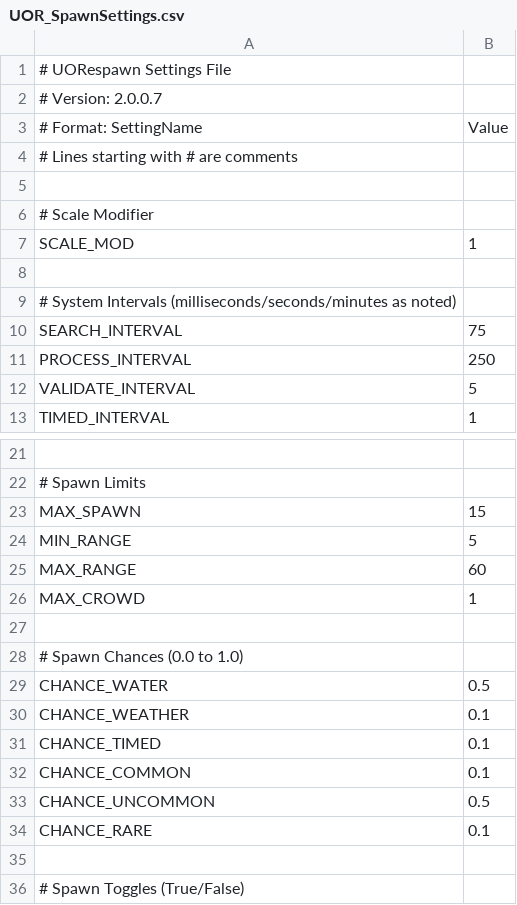
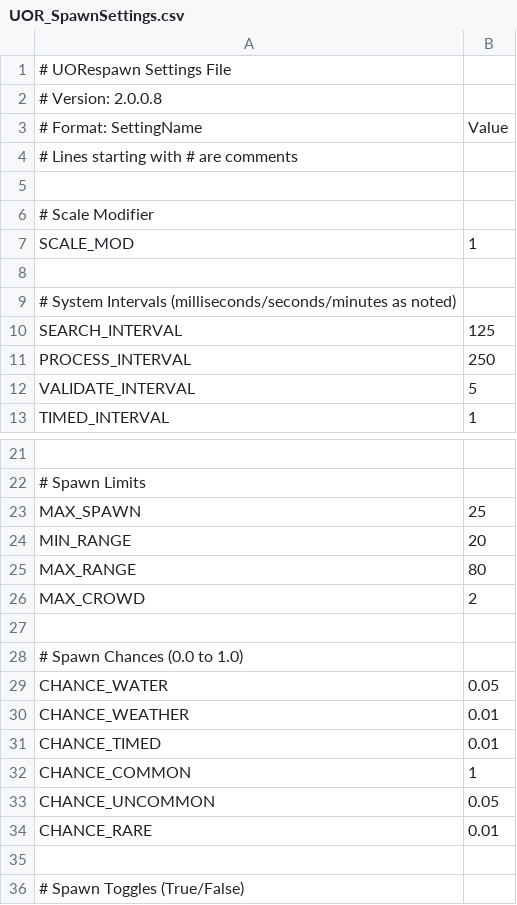
Before and after one commit to Kita72/UORespawnProject, a CSV file: UORespawnApp/Data/PACKS/Approved/DefaultPack/UOR_SpawnSettings.csv, drawn as a sheet; only a part is shown, gaps mark what is left out; the diff names each change by its address in the sheet, - before the commit and + after, or states it on an @@ line.

Commit message:
Dev Update - Default Pack Cleaned!

```diff
--- a/UORespawnApp/Data/PACKS/Approved/DefaultPack/UOR_SpawnSettings.csv
+++ b/UORespawnApp/Data/PACKS/Approved/DefaultPack/UOR_SpawnSettings.csv
-A2: # Version: 2.0.0.7
+A2: # Version: 2.0.0.8
-B10: 75
+B10: 125
-B23: 15
+B23: 25
-B24: 5
+B24: 20
-B25: 60
+B25: 80
-B26: 1
+B26: 2
-B29: 0.5
+B29: 0.05
-B30:B31: 0.1
+B30:B31: 0.01
-B32: 0.1
+B32: 1
-B33: 0.5
+B33: 0.05
-B34: 0.1
+B34: 0.01
```
Also changed, not shown: 6 other files.
